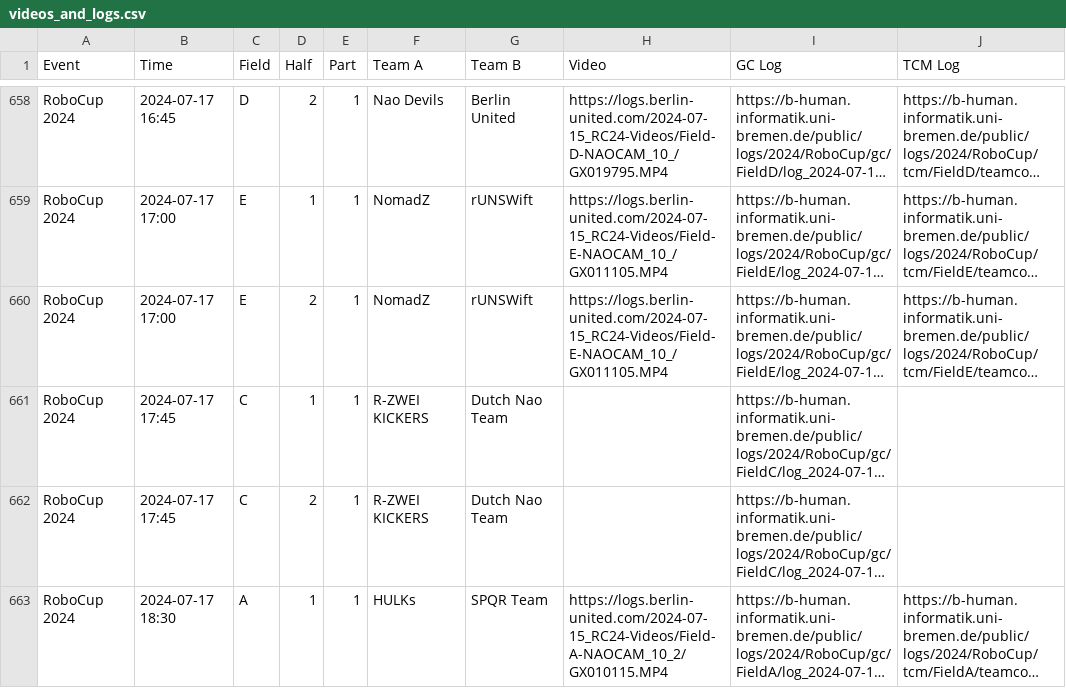
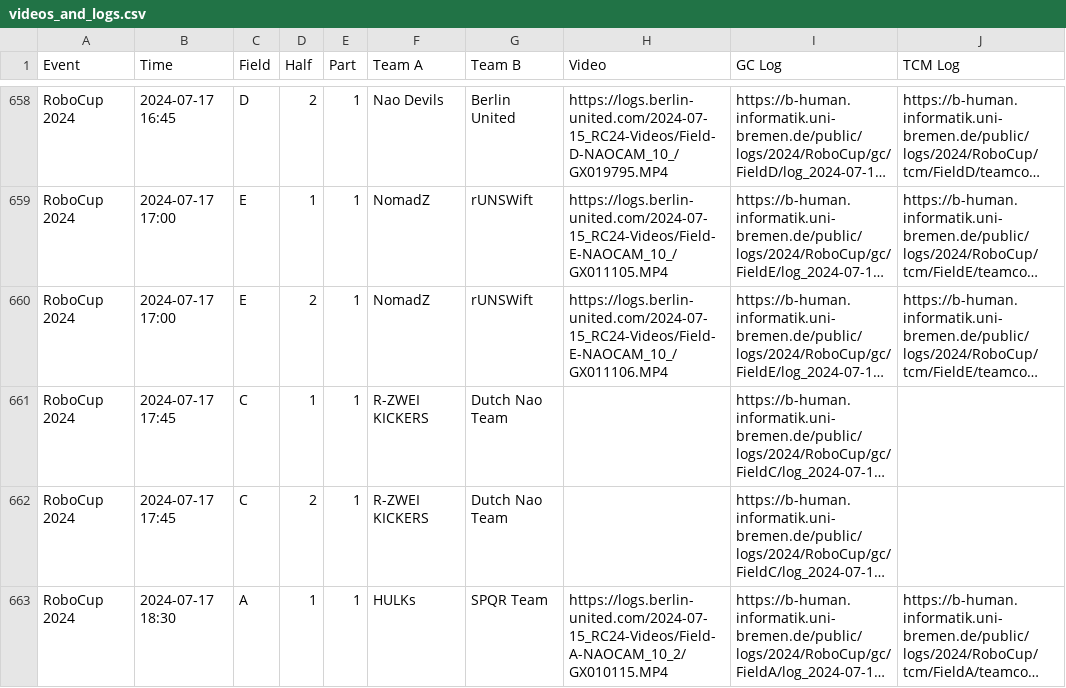
Before and after one commit to bhuman/SPLGames, a CSV file: videos_and_logs.csv, drawn as a sheet; only a part is shown, gaps mark what is left out; long unchanged cells end in …; the diff names each change by its address in the sheet, - before the commit and + after, or states it on an @@ line.

```diff
--- a/videos_and_logs.csv
+++ b/videos_and_logs.csv
-H660 (Video): https://logs.berlin-united.com/2024-07-15_RC24-Videos/Field-E-NAOCAM_10_/GX011105.MP4
+H660 (Video): https://logs.berlin-united.com/2024-07-15_RC24-Videos/Field-E-NAOCAM_10_/GX011106.MP4
```
Also changed, not shown: 1 other file.
